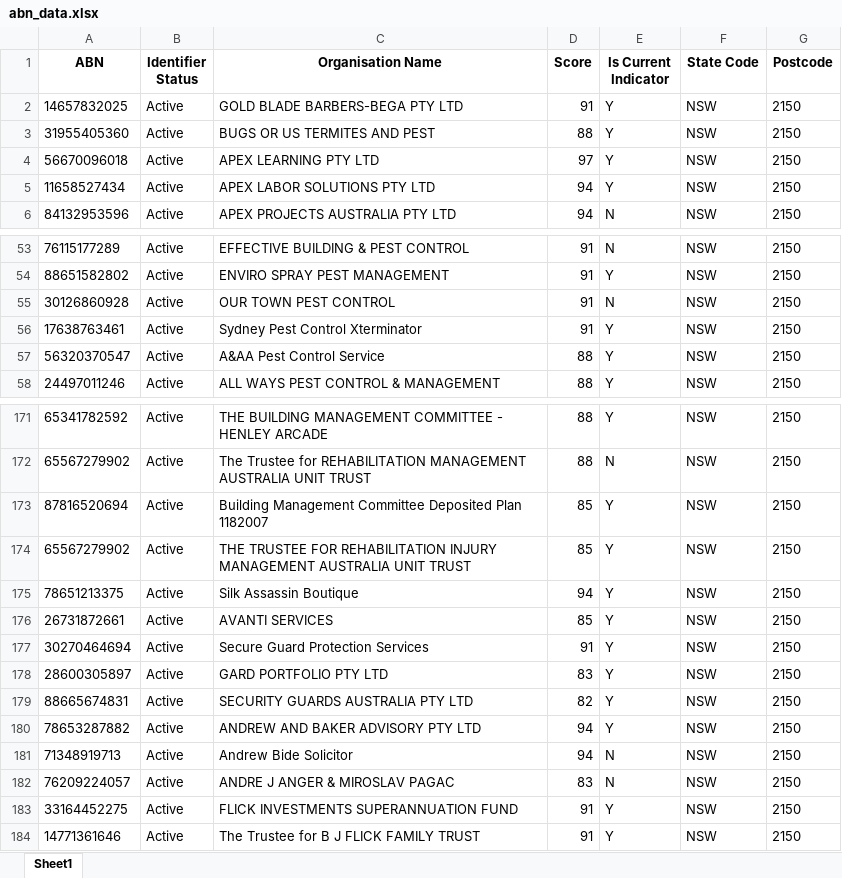
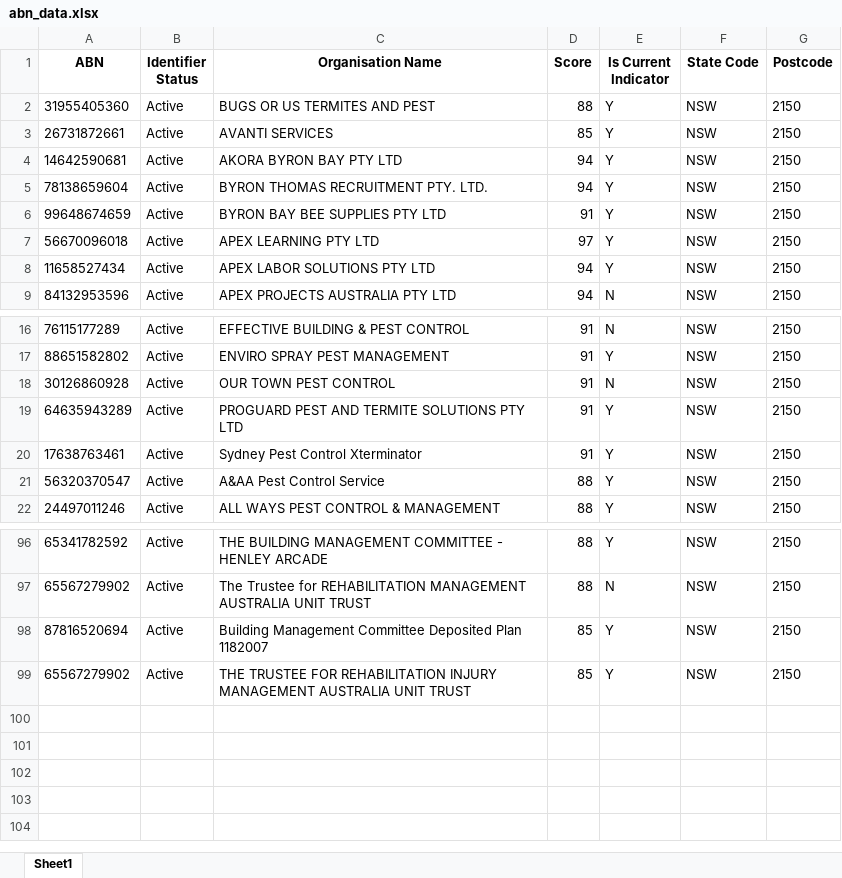
Before and after one commit to vishalraj247/ABN_Lookup_Tool, an Excel workbook: abn_data.xlsx, sheet Sheet1, drawn as a sheet; only a part is shown, gaps mark what is left out; values as stored, in another font and other column widths than the file's, no borders; removed rows and columns are numbered as before the commit, all else as after; the diff covers the shown part only; the diff names each change by its address in the sheet, - before the commit and + after, or states it on an @@ line.

```diff
--- a/abn_data.xlsx (sheet Sheet1)
+++ b/abn_data.xlsx (sheet Sheet1)
-row 2: 14657832025 | Active | GOLD BLADE BARBERS-BEGA PTY LTD | 91 | Y | NSW | 2150
@@ row 176 moved to row 3: 26731872661 @@
@@ row 45 moved to row 4: 14642590681 @@
@@ row 46 moved to row 5: 78138659604 @@
@@ row 47 moved to row 6: 99648674659 @@
+row 19: 64635943289 | Active | PROGUARD PEST AND TERMITE SOLUTIONS PTY LTD | 91 | Y | NSW | 2150
-row 175: 78651213375 | Active | Silk Assassin Boutique | 94 | Y | NSW | 2150
-row 177: 30270464694 | Active | Secure Guard Protection Services | 91 | Y | NSW | 2150
-row 178: 28600305897 | Active | GARD PORTFOLIO PTY LTD | 83 | Y | NSW | 2150
-row 179: 88665674831 | Active | SECURITY GUARDS AUSTRALIA PTY LTD | 82 | Y | NSW | 2150
-row 180: 78653287882 | Active | ANDREW AND BAKER ADVISORY PTY LTD | 94 | Y | NSW | 2150
-row 181: 71348919713 | Active | Andrew Bide Solicitor | 94 | N | NSW | 2150
-row 182: 76209224057 | Active | ANDRE J ANGER & MIROSLAV PAGAC | 83 | N | NSW | 2150
-row 183: 33164452275 | Active | FLICK INVESTMENTS SUPERANNUATION FUND | 91 | Y | NSW | 2150
-row 184: 14771361646 | Active | The Trustee for B J FLICK FAMILY TRUST | 91 | Y | NSW | 2150
```
Also changed, not shown: 76 removed rows elsewhere in this sheet, 3 other files.
